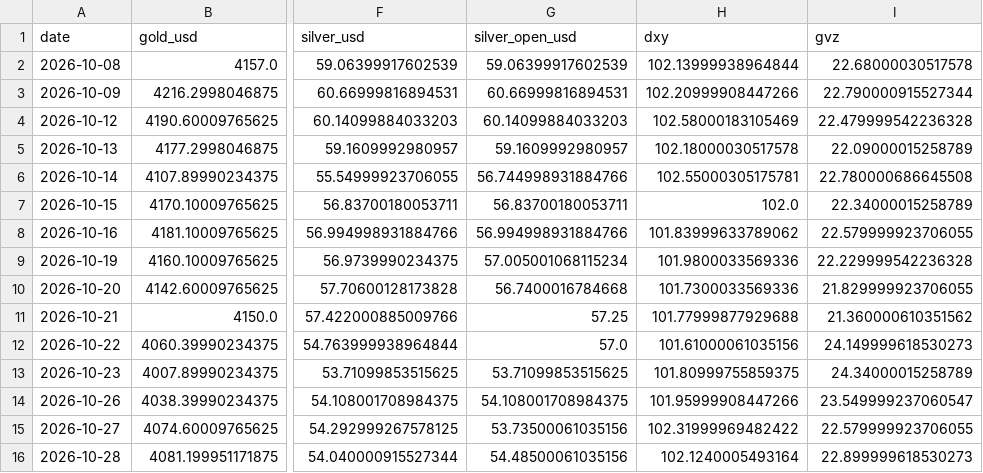
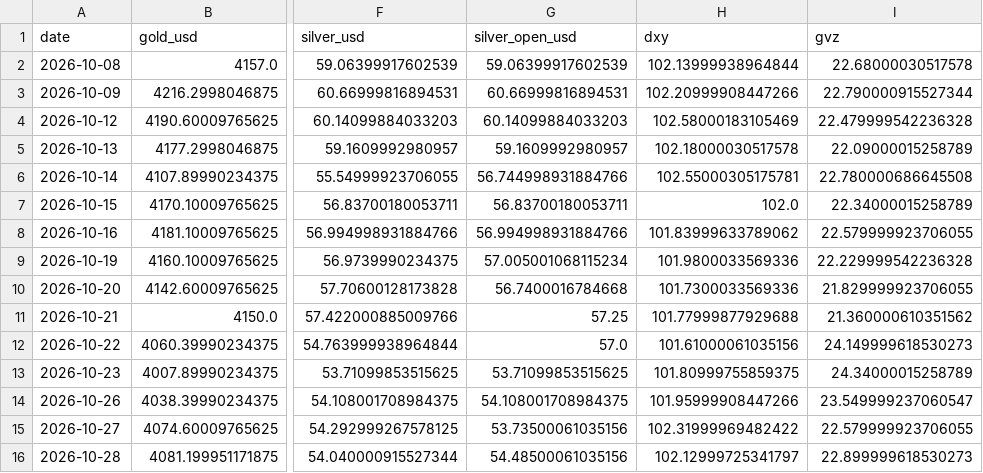
Before and after one commit to abhayv7272/ms-gold-algo, a CSV file: data/algo/live_tail.csv, drawn as a sheet; only a part is shown, gaps mark what is left out; the diff names each change by its address in the sheet, - before the commit and + after, or states it on an @@ line.

```diff
--- a/data/algo/live_tail.csv
+++ b/data/algo/live_tail.csv
-H16 (dxy): 102.1240005493164
+H16 (dxy): 102.12999725341797
```
Also changed, not shown: data/algo/health_log.csv, 2 other files.
